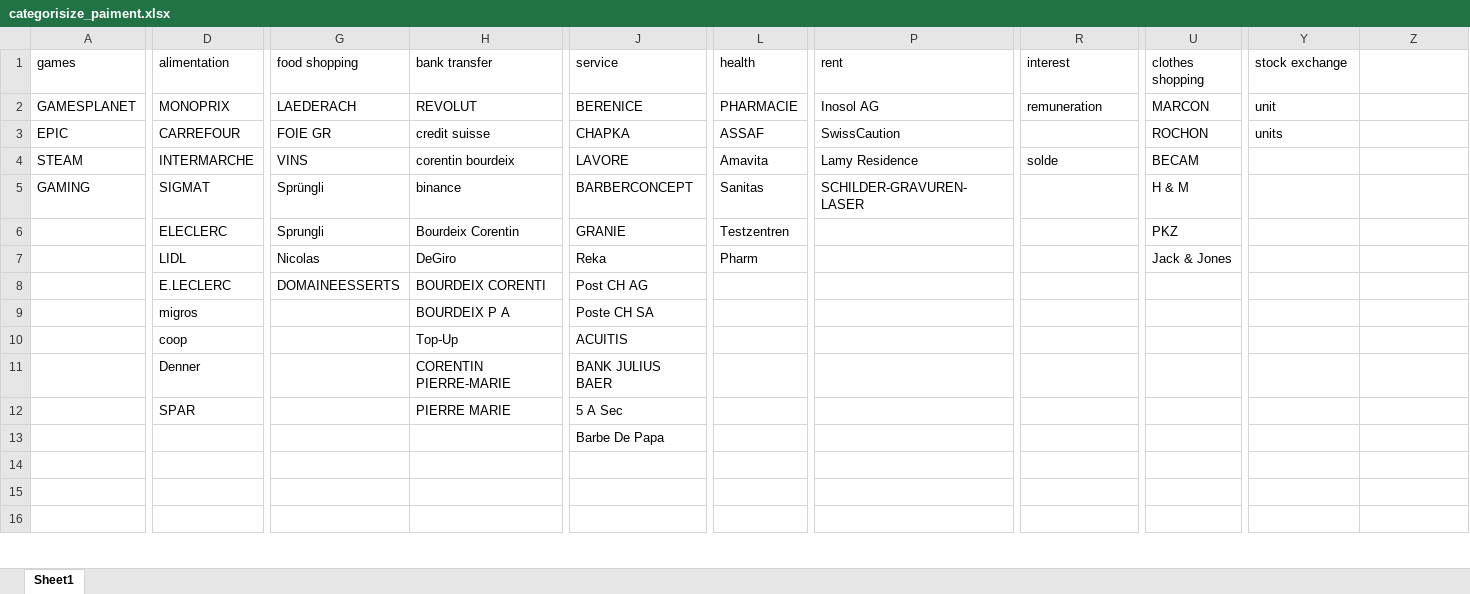
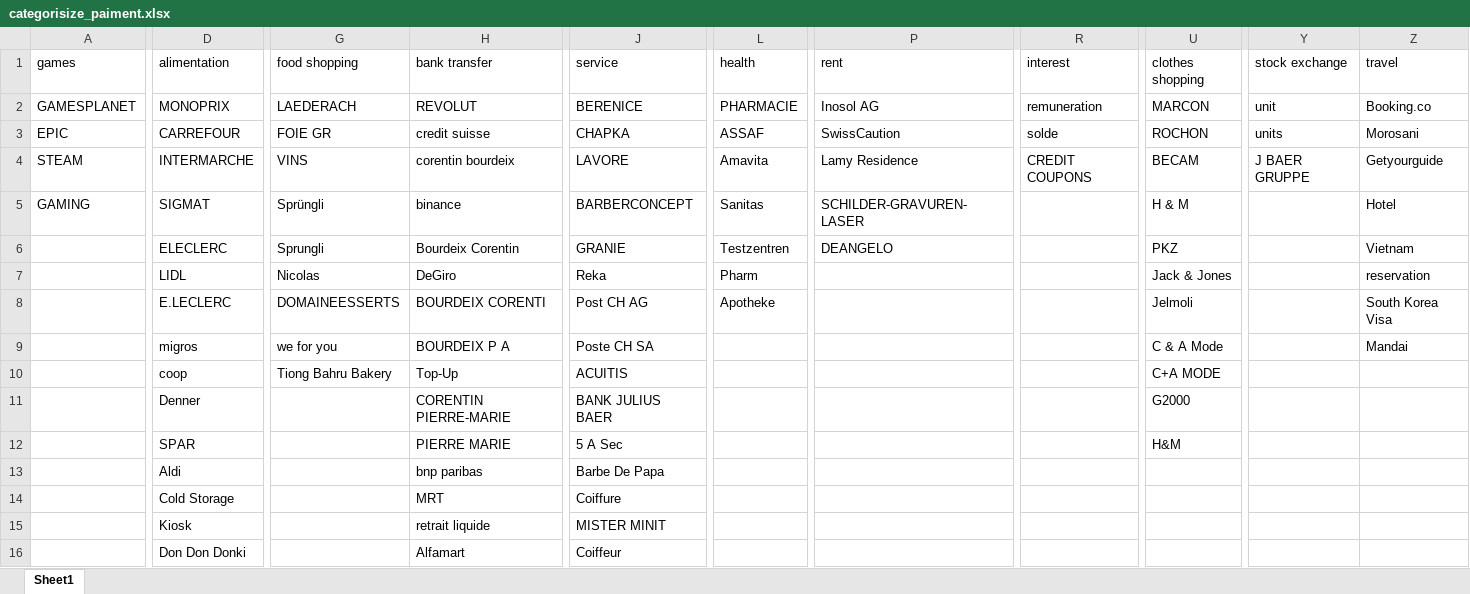
Before and after one commit to coco369444/Python_proj, an Excel workbook: bank account management/data/categorisize_paiment.xlsx, sheet Sheet1, drawn as a sheet; only a part is shown, gaps mark what is left out; values as stored, in another font and other column widths than the file's, no borders; the diff covers the shown part only; the diff names each change by its address in the sheet, - before the commit and + after, or states it on an @@ line.

```diff
--- a/bank account management/data/categorisize_paiment.xlsx (sheet Sheet1)
+++ b/bank account management/data/categorisize_paiment.xlsx (sheet Sheet1)
-Z1: (empty)
+Z1: travel
-Z2 (travel): (empty)
+Z2 (travel): Booking.co
-R3 (interest): (empty)
+R3 (interest): solde
-Z3 (travel): (empty)
+Z3 (travel): Morosani
-R4 (interest): solde
+R4 (interest): CREDIT COUPONS
-Y4 (stock exchange): (empty)
+Y4 (stock exchange): J BAER GRUPPE
-Z4 (travel): (empty)
+Z4 (travel): Getyourguide
-Z5 (travel): (empty)
+Z5 (travel): Hotel
-P6 (rent): (empty)
+P6 (rent): DEANGELO
-Z6 (travel): (empty)
+Z6 (travel): Vietnam
-Z7 (travel): (empty)
+Z7 (travel): reservation
-L8 (health): (empty)
+L8 (health): Apotheke
-U8 (clothes shopping): (empty)
+U8 (clothes shopping): Jelmoli
-Z8 (travel): (empty)
+Z8 (travel): South Korea Visa
-G9 (food shopping): (empty)
+G9 (food shopping): we for you
-U9 (clothes shopping): (empty)
+U9 (clothes shopping): C & A Mode
-Z9 (travel): (empty)
+Z9 (travel): Mandai
-G10 (food shopping): (empty)
+G10 (food shopping): Tiong Bahru Bakery
-U10 (clothes shopping): (empty)
+U10 (clothes shopping): C+A MODE
-U11 (clothes shopping): (empty)
+U11 (clothes shopping): G2000
-U12 (clothes shopping): (empty)
+U12 (clothes shopping): H&M
-D13 (alimentation): (empty)
+D13 (alimentation): Aldi
-H13 (bank transfer): (empty)
+H13 (bank transfer): bnp paribas
-D14 (alimentation): (empty)
+D14 (alimentation): Cold Storage
-H14 (bank transfer): (empty)
+H14 (bank transfer): MRT
-J14 (service): (empty)
+J14 (service): Coiffure
-D15 (alimentation): (empty)
+D15 (alimentation): Kiosk
-H15 (bank transfer): (empty)
+H15 (bank transfer): retrait liquide
-J15 (service): (empty)
+J15 (service): MISTER MINIT
-D16 (alimentation): (empty)
+D16 (alimentation): Don Don Donki
-H16 (bank transfer): (empty)
+H16 (bank transfer): Alfamart
-J16 (service): (empty)
+J16 (service): Coiffeur
```
Also changed, not shown: 40 added rows, 4 removed rows and 18 edited cells elsewhere in this sheet, bank account management/data/data_operations.xlsx, 7 other files.
